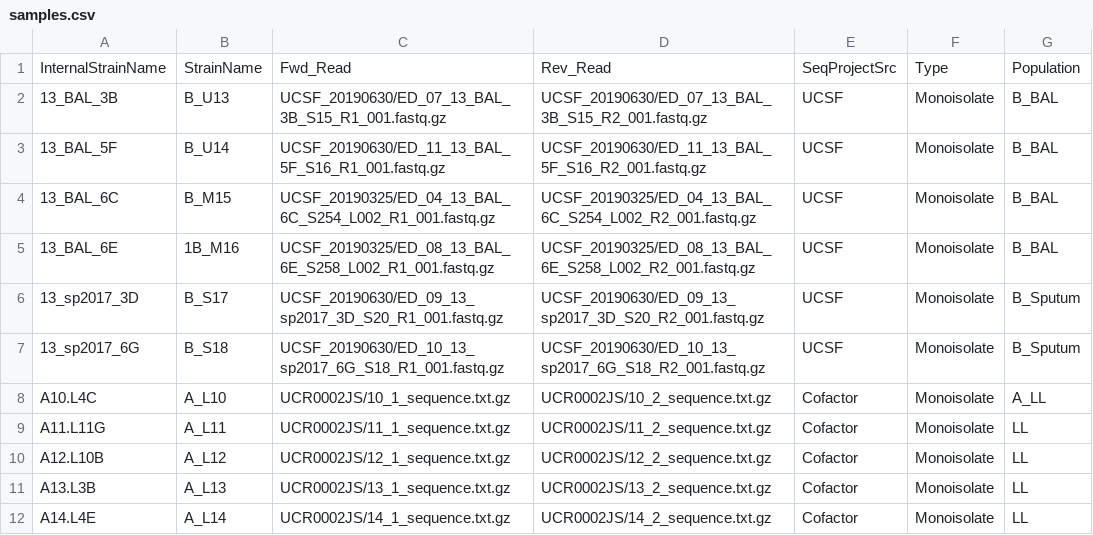
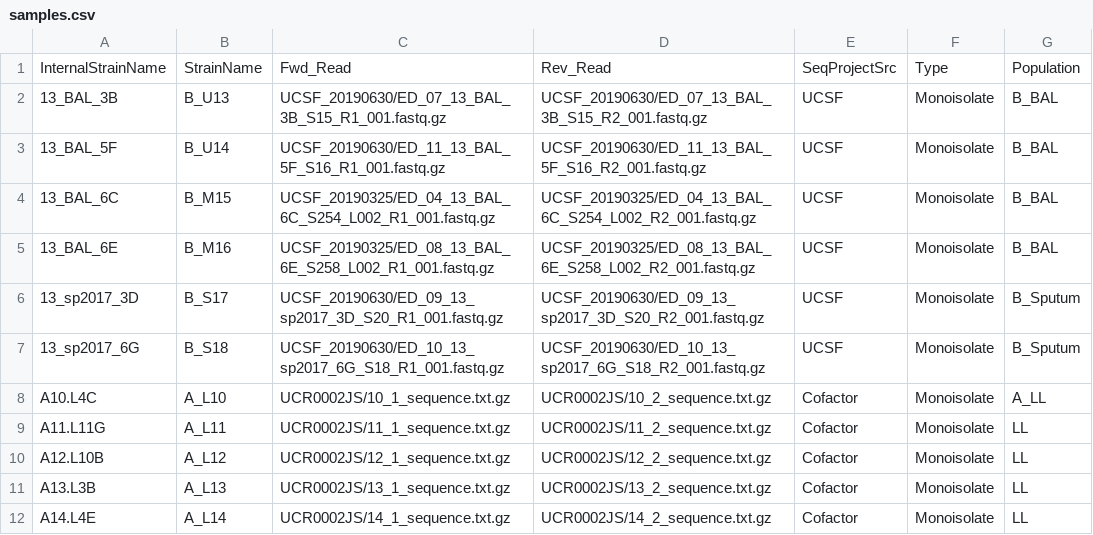
Before and after one commit to stajichlab/PopGenomics_Clusitaniae, a CSV file: samples.csv, drawn as a sheet; only a part is shown.

Commit message:
change strain names

```diff
--- a/samples.csv
+++ b/samples.csv
@@ -4,3 +4,3 @@ InternalStrainName,StrainName,Fwd_Read,Rev_Read,SeqProjectSrc,Type,Population
 13_BAL_6C,B_M15,UCSF_20190325/ED_04_13_BAL_6C_S254_L002_R1_001.fastq.gz,UCSF_20190325/ED_04_13_BAL_6C_S254_L002_R2_001.fastq.gz,UCSF,Monoisolate,B_BAL
-13_BAL_6E,1B_M16,UCSF_20190325/ED_08_13_BAL_6E_S258_L002_R1_001.fastq.gz,UCSF_20190325/ED_08_13_BAL_6E_S258_L002_R2_001.fastq.gz,UCSF,Monoisolate,B_BAL
+13_BAL_6E,B_M16,UCSF_20190325/ED_08_13_BAL_6E_S258_L002_R1_001.fastq.gz,UCSF_20190325/ED_08_13_BAL_6E_S258_L002_R2_001.fastq.gz,UCSF,Monoisolate,B_BAL
 13_sp2017_3D,B_S17,UCSF_20190630/ED_09_13_sp2017_3D_S20_R1_001.fastq.gz,UCSF_20190630/ED_09_13_sp2017_3D_S20_R2_001.fastq.gz,UCSF,Monoisolate,B_Sputum
```
